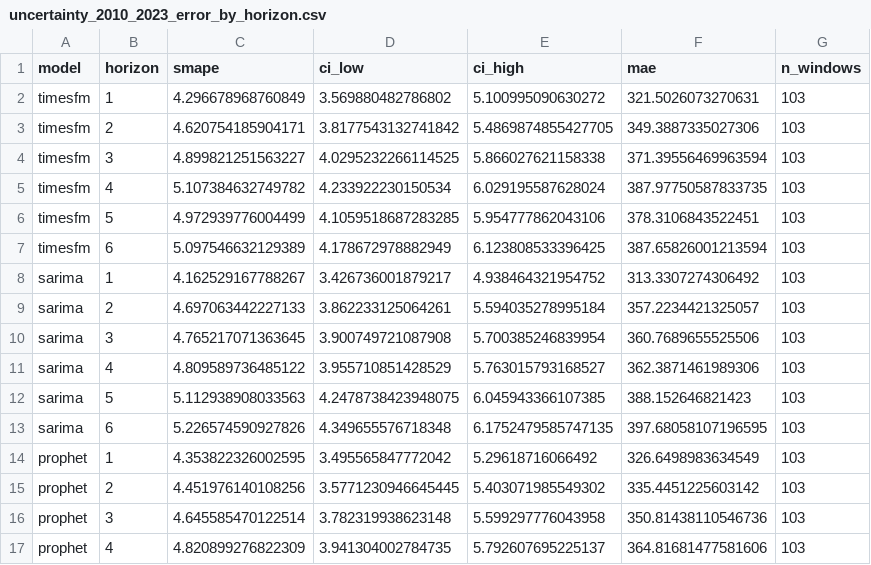
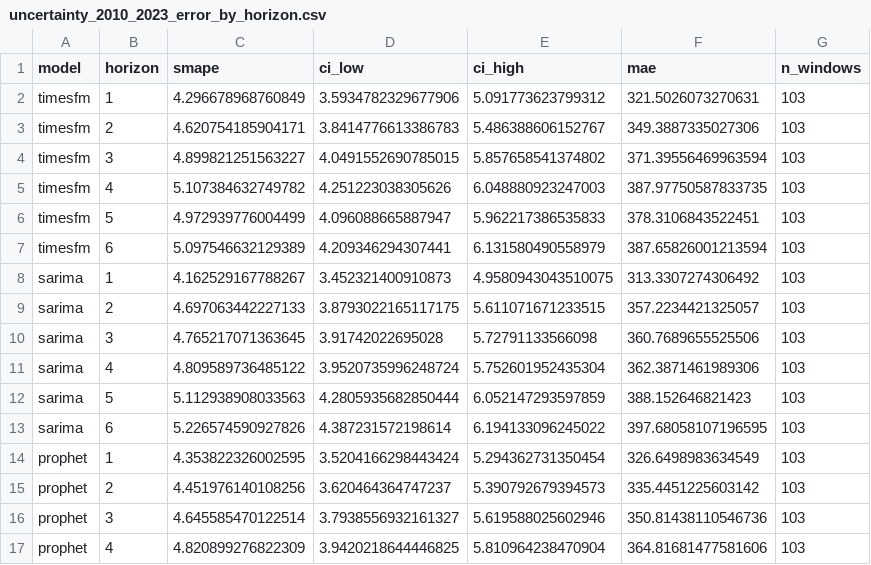
Before and after one commit to fabianofilho/cardiovascular-timeseries-prediction, a CSV file: results/uncertainty_2010_2023_error_by_horizon.csv, drawn as a sheet; only a part is shown; the diff covers the shown part only.

```diff
--- a/results/uncertainty_2010_2023_error_by_horizon.csv
+++ b/results/uncertainty_2010_2023_error_by_horizon.csv
@@ -1,17 +1,17 @@
 model,horizon,smape,ci_low,ci_high,mae,n_windows
-timesfm,1,4.296678968760849,3.569880482786802,5.100995090630272,321.5026073270631,103
-timesfm,2,4.620754185904171,3.8177543132741842,5.4869874855427705,349.3887335027306,103
-timesfm,3,4.899821251563227,4.0295232266114525,5.866027621158338,371.39556469963594,103
-timesfm,4,5.107384632749782,4.233922230150534,6.029195587628024,387.97750587833735,103
-timesfm,5,4.972939776004499,4.1059518687283285,5.954777862043106,378.3106843522451,103
-timesfm,6,5.097546632129389,4.178672978882949,6.123808533396425,387.65826001213594,103
-sarima,1,4.162529167788267,3.426736001879217,4.938464321954752,313.3307274306492,103
-sarima,2,4.697063442227133,3.862233125064261,5.594035278995184,357.2234421325057,103
-sarima,3,4.765217071363645,3.900749721087908,5.700385246839954,360.7689655525506,103
-sarima,4,4.809589736485122,3.955710851428529,5.763015793168527,362.3871461989306,103
-sarima,5,5.112938908033563,4.2478738423948075,6.045943366107385,388.152646821423,103
-sarima,6,5.226574590927826,4.349655576718348,6.1752479585747135,397.68058107196595,103
-prophet,1,4.353822326002595,3.495565847772042,5.29618716066492,326.6498983634549,103
-prophet,2,4.451976140108256,3.5771230946645445,5.403071985549302,335.4451225603142,103
-prophet,3,4.645585470122514,3.782319938623148,5.599297776043958,350.81438110546736,103
-prophet,4,4.820899276822309,3.941304002784735,5.792607695225137,364.81681477581606,103
+timesfm,1,4.296678968760849,3.5934782329677906,5.091773623799312,321.5026073270631,103
+timesfm,2,4.620754185904171,3.8414776613386783,5.486388606152767,349.3887335027306,103
+timesfm,3,4.899821251563227,4.0491552690785015,5.857658541374802,371.39556469963594,103
+timesfm,4,5.107384632749782,4.251223038305626,6.048880923247003,387.97750587833735,103
+timesfm,5,4.972939776004499,4.096088665887947,5.962217386535833,378.3106843522451,103
+timesfm,6,5.097546632129389,4.209346294307441,6.131580490558979,387.65826001213594,103
+sarima,1,4.162529167788267,3.452321400910873,4.9580943043510075,313.3307274306492,103
+sarima,2,4.697063442227133,3.8793022165117175,5.611071671233515,357.2234421325057,103
+sarima,3,4.765217071363645,3.91742022695028,5.72791133566098,360.7689655525506,103
+sarima,4,4.809589736485122,3.9520735996248724,5.752601952435304,362.3871461989306,103
+sarima,5,5.112938908033563,4.2805935682850444,6.052147293597859,388.152646821423,103
+sarima,6,5.226574590927826,4.387231572198614,6.194133096245022,397.68058107196595,103
+prophet,1,4.353822326002595,3.5204166298443424,5.294362731350454,326.6498983634549,103
+prophet,2,4.451976140108256,3.620464364747237,5.390792679394573,335.4451225603142,103
+prophet,3,4.645585470122514,3.7938556932161327,5.619588025602946,350.81438110546736,103
+prophet,4,4.820899276822309,3.9420218644446825,5.810964238470904,364.81681477581606,103
```
Also changed, not shown: 28 edited cells elsewhere in this file, results/error_by_horizon.csv, results/uncertainty_exog_climatology_error_by_horizon.csv, 5 other files.
